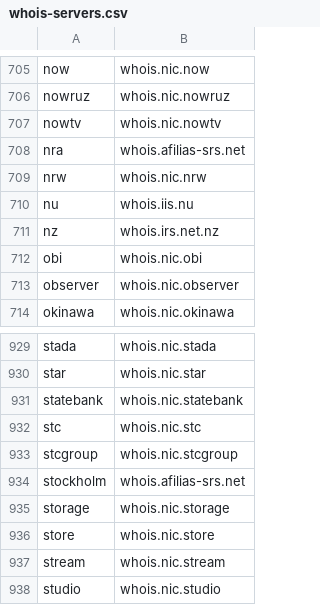
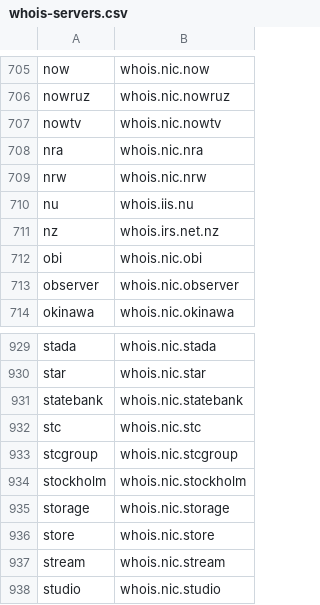
Before and after one commit to RamVasuthevan/whois-server-list, a CSV file: whois-servers.csv, drawn as a sheet; only a part is shown, gaps mark what is left out.

```diff
--- a/whois-servers.csv
+++ b/whois-servers.csv
@@ -707,3 +707,3 @@ nowruz,whois.nic.nowruz
 nowtv,whois.nic.nowtv
-nra,whois.afilias-srs.net
+nra,whois.nic.nra
 nrw,whois.nic.nrw
@@ -933,3 +933,3 @@ stc,whois.nic.stc
 stcgroup,whois.nic.stcgroup
-stockholm,whois.afilias-srs.net
+stockholm,whois.nic.stockholm
 storage,whois.nic.storage
```
Also changed, not shown: 3 other files.
